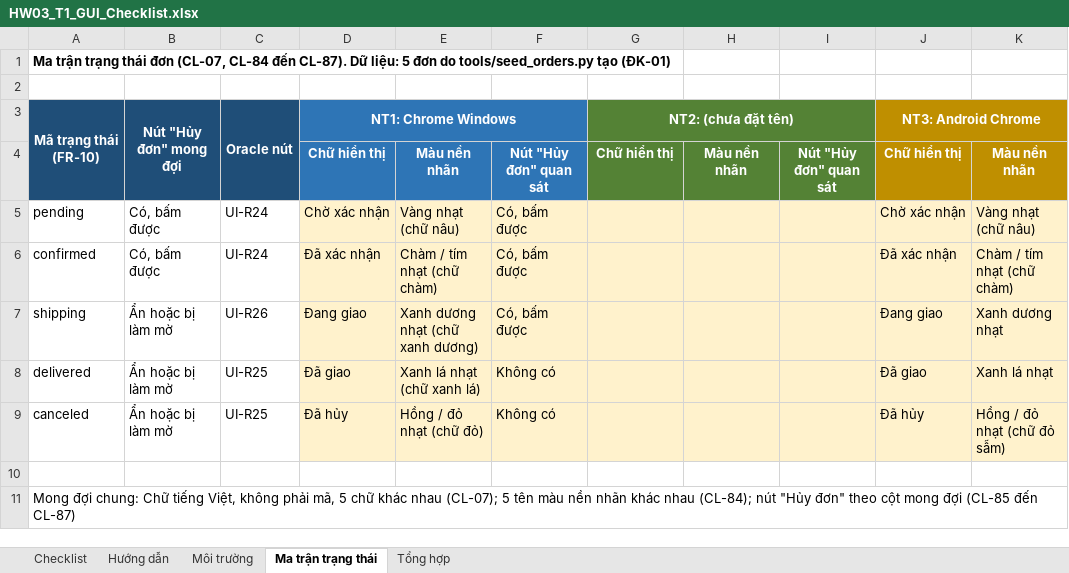
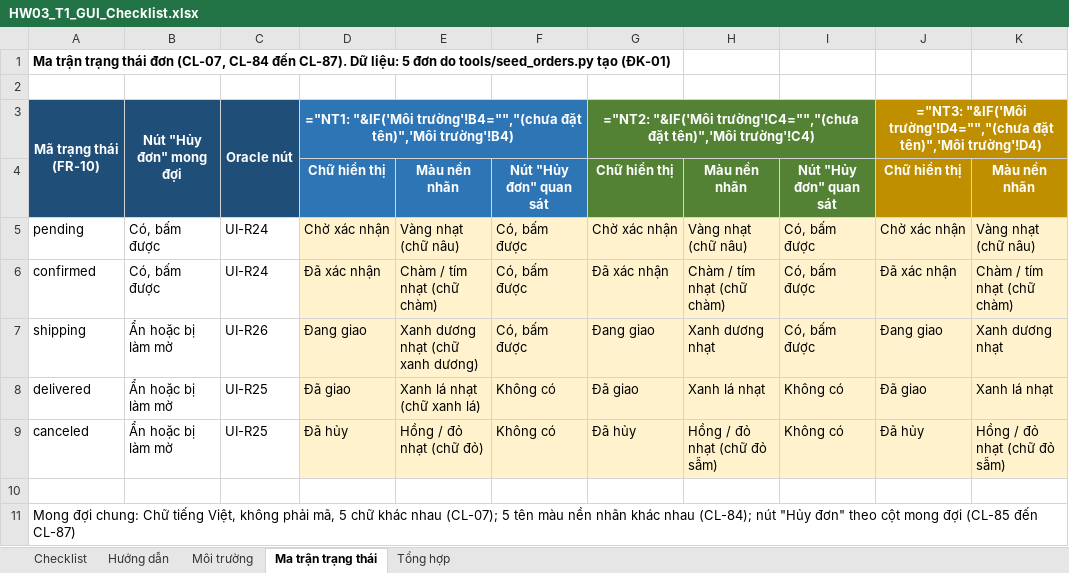
Before and after one commit to angquoc/software-testing-2026-HW03, an Excel workbook: checklist/HW03_T1_GUI_Checklist.xlsx, sheet Ma trận trạng thái, drawn as a sheet; only a part is shown; values as stored, in another font and other column widths than the file's, no borders; formulas without a stored value are shown as written; the diff names each change by its address in the sheet, - before the commit and + after, or states it on an @@ line.

```diff
--- a/checklist/HW03_T1_GUI_Checklist.xlsx (sheet Ma trận trạng thái)
+++ b/checklist/HW03_T1_GUI_Checklist.xlsx (sheet Ma trận trạng thái)
-D3: NT1: Chrome Windows
+D3: ="NT1: "&IF('Môi trường'!B4="","(chưa đặt tên)",'Môi trường'!B4)
-G3: NT2: (chưa đặt tên)
+G3: ="NT2: "&IF('Môi trường'!C4="","(chưa đặt tên)",'Môi trường'!C4)
-J3: NT3: Android Chrome
+J3: ="NT3: "&IF('Môi trường'!D4="","(chưa đặt tên)",'Môi trường'!D4)
-G5: (empty)
+G5: Chờ xác nhận
-H5: (empty)
+H5: Vàng nhạt (chữ nâu)
-I5:I7: (empty)
+I5:I7: Có, bấm được
-G6: (empty)
+G6: Đã xác nhận
-H6: (empty)
+H6: Chàm / tím nhạt (chữ chàm)
-G7: (empty)
+G7: Đang giao
-H7: (empty)
+H7: Xanh dương nhạt
-G8: (empty)
+G8: Đã giao
-H8: (empty)
+H8: Xanh lá nhạt
-I8:I9: (empty)
+I8:I9: Không có
-G9: (empty)
+G9: Đã hủy
-H9: (empty)
+H9: Hồng / đỏ nhạt (chữ đỏ sẫm)
```
Also changed, not shown: sheet Checklist, sheet Tổng hợp, sheet Môi trường.
